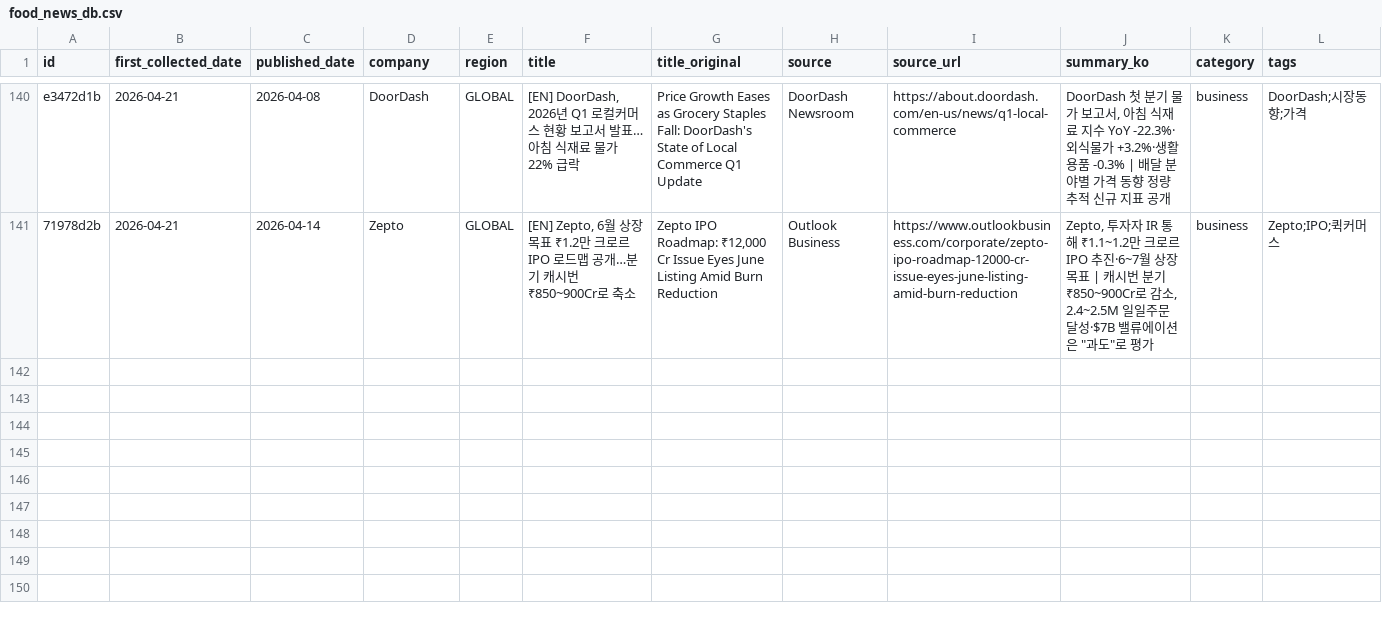
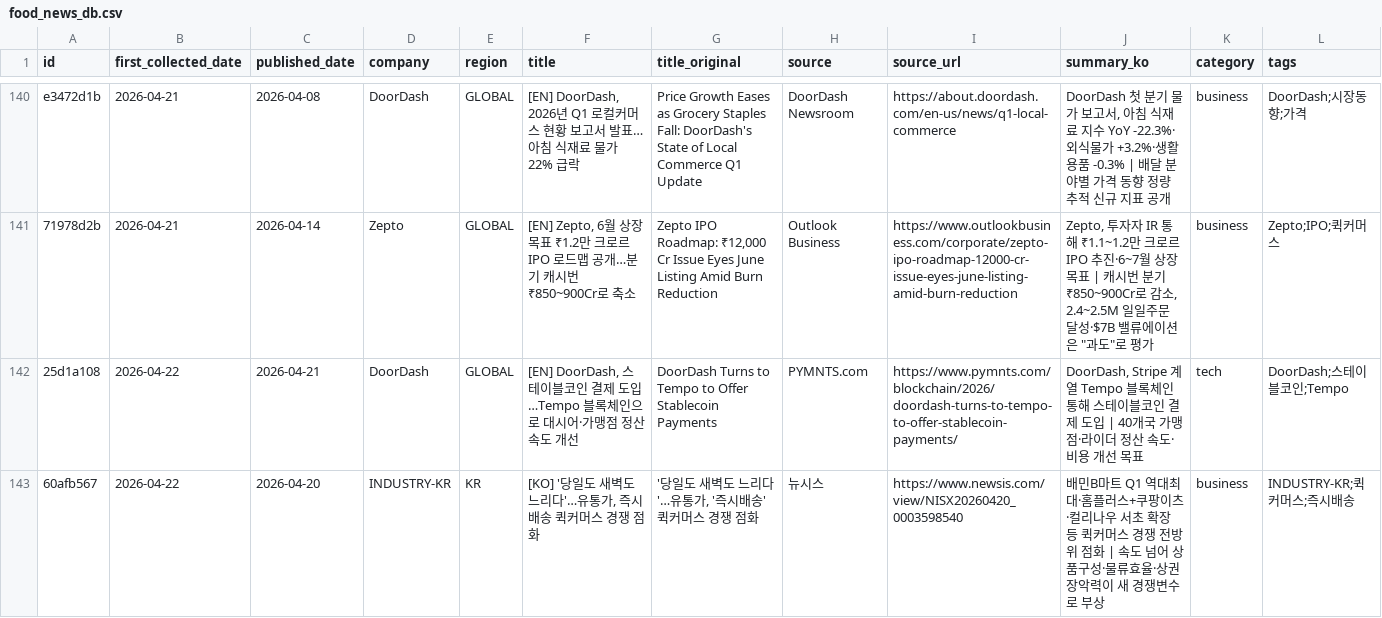
Before and after one commit to mafleur/baemin-product-insight-news-scraping, a CSV file: food_news_db.csv, drawn as a sheet; only a part is shown, gaps mark what is left out; the diff names each change by its address in the sheet, - before the commit and + after, or states it on an @@ line.

```diff
--- a/food_news_db.csv
+++ b/food_news_db.csv
+row 142: 25d1a108 | 2026-04-22 | 2026-04-21 | DoorDash | GLOBAL | [EN] DoorDash, 스테이블코인 결제 도입…Tempo 블록체인으로 대시어·가맹점 정산 속도 개선 | DoorDash Turns to Tempo to Offer Stablecoin Payments | PYMNTS.com | https://www.pymnts.com/blockchain/2026/doordash-turns-to-tempo-to-offer-stablecoin-payments/ | DoorDash, Stripe 계열 Tempo 블록체인 통해 스테이블코인 결제 도입 | 40개국 가맹점·라이더 정산 속도·비용 개선 목표 | tech | DoorDash;스테이블코인;Tempo
+row 143: 60afb567 | 2026-04-22 | 2026-04-20 | INDUSTRY-KR | KR | [KO] '당일도 새벽도 느리다'…유통가, 즉시배송 퀵커머스 경쟁 점화 | '당일도 새벽도 느리다'…유통가, '즉시배송' 퀵커머스 경쟁 점화 | 뉴시스 | https://www.newsis.com/view/NISX20260420_0003598540 | 배민B마트 Q1 역대최대·홈플러스+쿠팡이츠·컬리나우 서초 확장 등 퀵커머스 경쟁 전방위 점화 | 속도 넘어 상품구성·물류효율·상권장악력이 새 경쟁변수로 부상 | business | INDUSTRY-KR;퀵커머스;즉시배송
```
